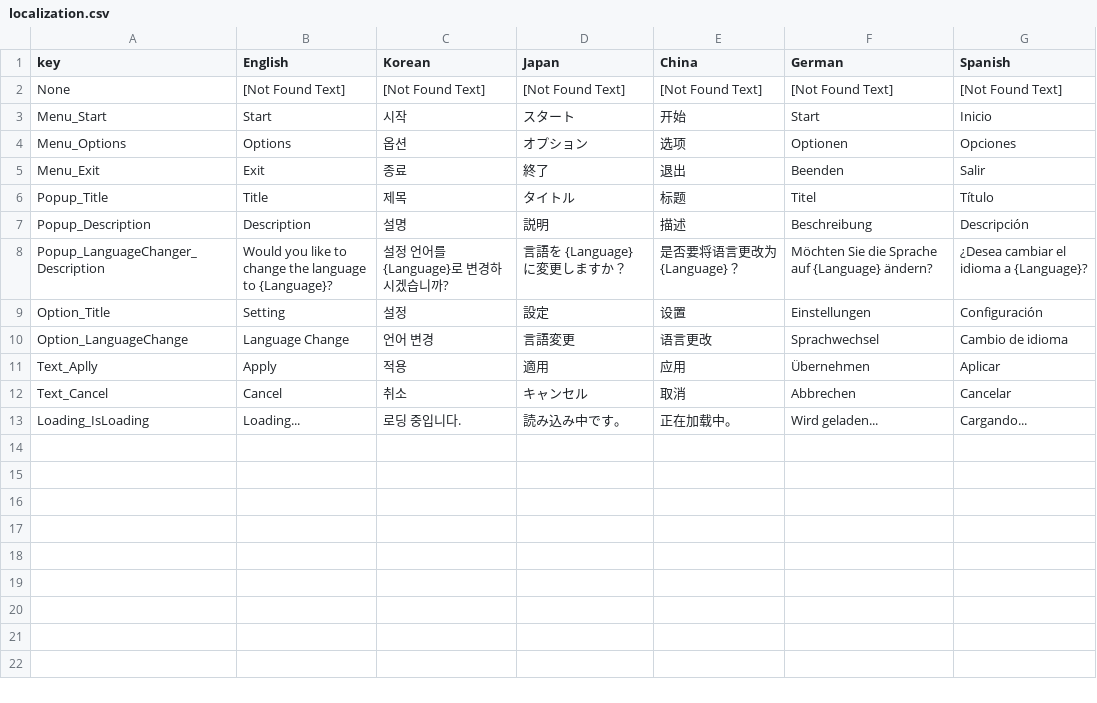
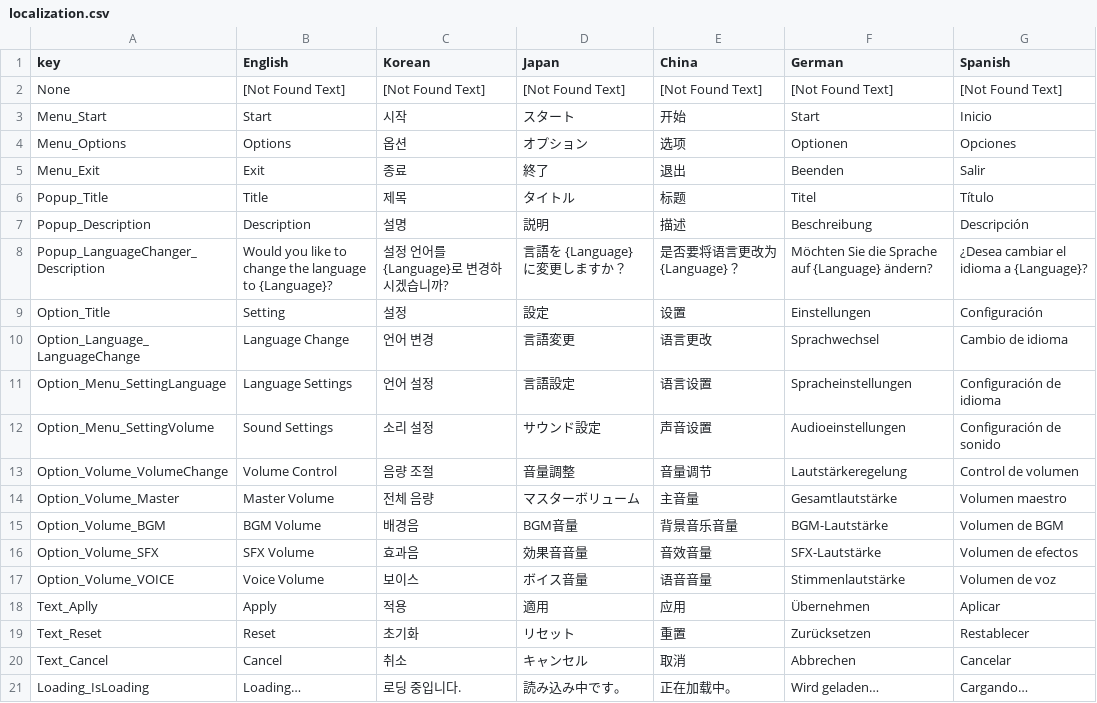
Before and after one commit to LSCONS/GainProject3D, a CSV file: Assets/05. Datas/Firestore/localization.csv, drawn as a sheet; addresses are those after the commit; the diff names each change by its address in the sheet, - before the commit and + after, or states it on an @@ line.

```diff
--- a/Assets/05. Datas/Firestore/localization.csv
+++ b/Assets/05. Datas/Firestore/localization.csv
-A10 (key): Option_LanguageChange
+A10 (key): Option_Language_LanguageChange
+row 11: Option_Menu_SettingLanguage | Language Settings | 언어 설정 | 言語設定 | 语言设置 | Spracheinstellungen | Configuración de idioma
+row 12: Option_Menu_SettingVolume | Sound Settings | 소리 설정 | サウンド設定 | 声音设置 | Audioeinstellungen | Configuración de sonido
+row 13: Option_Volume_VolumeChange | Volume Control | 음량 조절 | 音量調整 | 音量调节 | Lautstärkeregelung | Control de volumen
+row 14: Option_Volume_Master | Master Volume | 전체 음량 | マスターボリューム | 主音量 | Gesamtlautstärke | Volumen maestro
+row 15: Option_Volume_BGM | BGM Volume | 배경음 | BGM音量 | 背景音乐音量 | BGM-Lautstärke | Volumen de BGM
+row 16: Option_Volume_SFX | SFX Volume | 효과음 | 効果音音量 | 音效音量 | SFX-Lautstärke | Volumen de efectos
+row 17: Option_Volume_VOICE | Voice Volume | 보이스 | ボイス音量 | 语音音量 | Stimmenlautstärke | Volumen de voz
+row 19: Text_Reset | Reset | 초기화 | リセット | 重置 | Zurücksetzen | Restablecer
-B21 (English): Loading...
+B21 (English): Loading…
-F21 (German): Wird geladen...
+F21 (German): Wird geladen…
-G21 (Spanish): Cargando...
+G21 (Spanish): Cargando…
```
Also changed, not shown: 7 other files.
